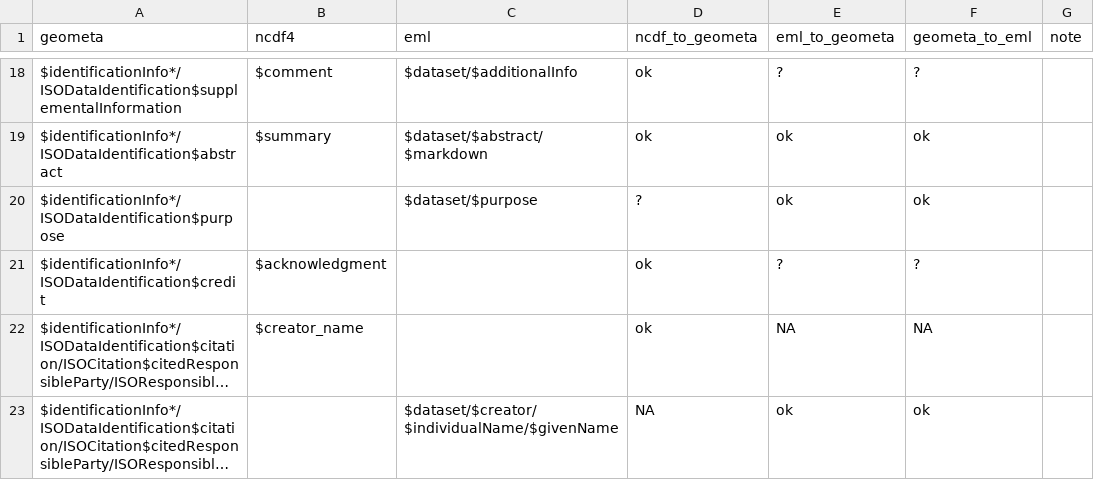
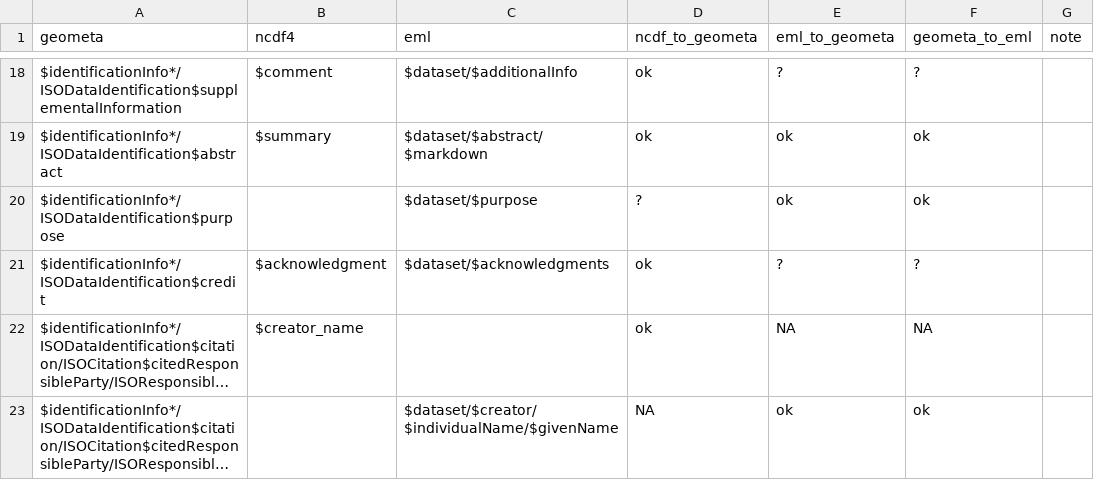
Before and after one commit to eblondel/geometa, a CSV file: inst/extdata/mappings/geometa_mapping.csv, drawn as a sheet; only a part is shown, gaps mark what is left out; long unchanged cells end in …; the diff names each change by its address in the sheet, - before the commit and + after, or states it on an @@ line.

Commit message:
$dataset/$acknowledgments

```diff
--- a/inst/extdata/mappings/geometa_mapping.csv
+++ b/inst/extdata/mappings/geometa_mapping.csv
-C21 (eml): (empty)
+C21 (eml): $dataset/$acknowledgments
```
